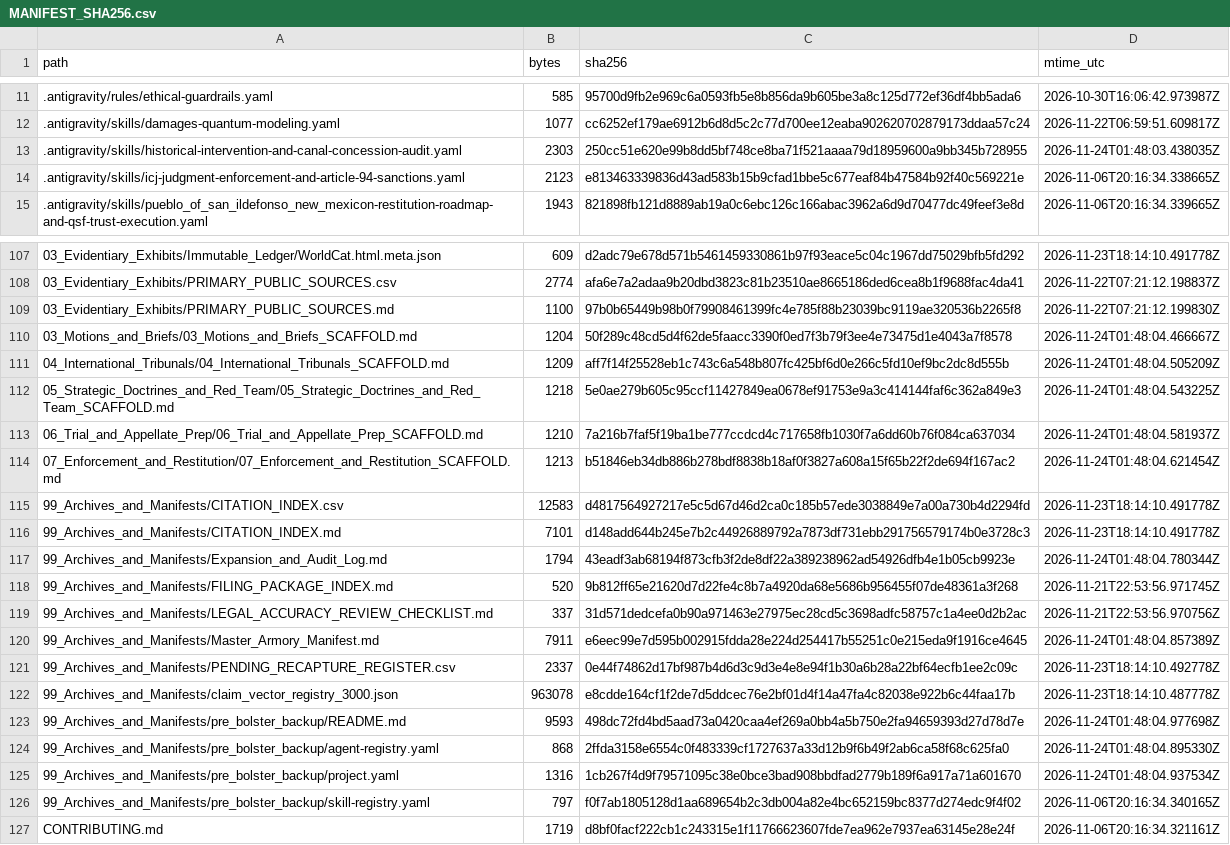
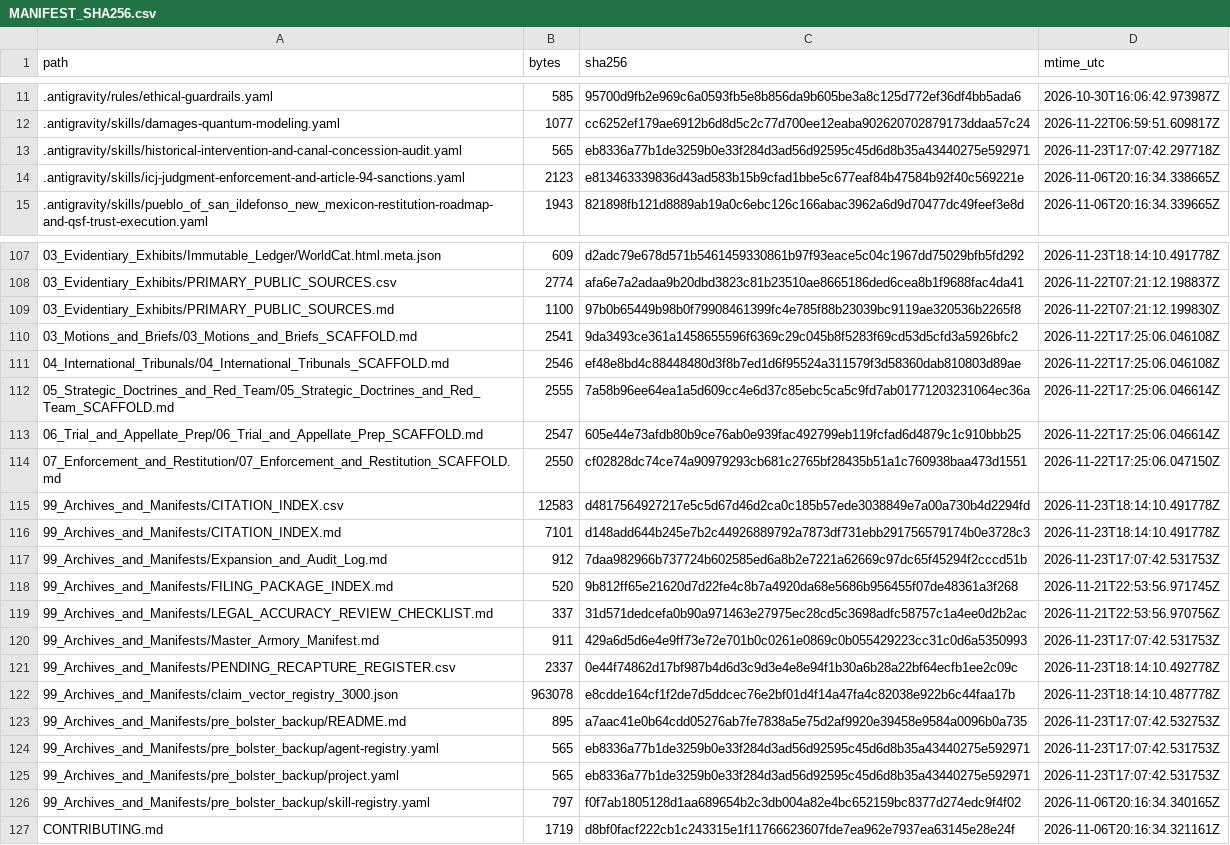
Before and after one commit to GlobalRestitutionAlliance/turtle-island-us-nm-pueblo-of-san-ildefonso-new-mexico-master-litigation, a CSV file: 99_Archives_and_Manifests/MANIFEST_SHA256.csv, drawn as a sheet; only a part is shown, gaps mark what is left out; the diff covers the shown part only.

```diff
--- a/99_Archives_and_Manifests/MANIFEST_SHA256.csv
+++ b/99_Archives_and_Manifests/MANIFEST_SHA256.csv
@@ -12,3 +12,3 @@ path,bytes,sha256,mtime_utc
 .antigravity/skills/damages-quantum-modeling.yaml,1077,cc6252ef179ae6912b6d8d5c2c77d700ee12eaba902620702879173ddaa57c24,2026-11-22T06:59:51.609817Z
-.antigravity/skills/historical-intervention-and-canal-concession-audit.yaml,2303,250cc51e620e99b8dd5bf748ce8ba71f521aaaa79d18959600a9bb345b728955,2026-11-24T01:48:03.438035Z
+.antigravity/skills/historical-intervention-and-canal-concession-audit.yaml,565,eb8336a77b1de3259b0e33f284d3ad56d92595c45d6d8b35a43440275e592971,2026-11-23T17:07:42.297718Z
 .antigravity/skills/icj-judgment-enforcement-and-article-94-sanctions.yaml,2123,e813463339836d43ad583b15b9cfad1bbe5c677eaf84b47584b92f40c569221e,2026-11-06T20:16:34.338665Z
@@ -109,18 +109,18 @@ path,bytes,sha256,mtime_utc
 03_Evidentiary_Exhibits/PRIMARY_PUBLIC_SOURCES.md,1100,97b0b65449b98b0f79908461399fc4e785f88b23039bc9119ae320536b2265f8,2026-11-22T07:21:12.199830Z
-03_Motions_and_Briefs/03_Motions_and_Briefs_SCAFFOLD.md,1204,50f289c48cd5d4f62de5faacc3390f0ed7f3b79f3ee4e73475d1e4043a7f8578,2026-11-24T01:48:04.466667Z
-04_International_Tribunals/04_International_Tribunals_SCAFFOLD.md,1209,aff7f14f25528eb1c743c6a548b807fc425bf6d0e266c5fd10ef9bc2dc8d555b,2026-11-24T01:48:04.505209Z
-05_Strategic_Doctrines_and_Red_Team/05_Strategic_Doctrines_and_Red_Team_SCAFFOLD.md,1218,5e0ae279b605c95ccf11427849ea0678ef91753e9a3c414144faf6c362a849e3,2026-11-24T01:48:04.543225Z
-06_Trial_and_Appellate_Prep/06_Trial_and_Appellate_Prep_SCAFFOLD.md,1210,7a216b7faf5f19ba1be777ccdcd4c717658fb1030f7a6dd60b76f084ca637034,2026-11-24T01:48:04.581937Z
-07_Enforcement_and_Restitution/07_Enforcement_and_Restitution_SCAFFOLD.md,1213,b51846eb34db886b278bdf8838b18af0f3827a608a15f65b22f2de694f167ac2,2026-11-24T01:48:04.621454Z
+03_Motions_and_Briefs/03_Motions_and_Briefs_SCAFFOLD.md,2541,9da3493ce361a1458655596f6369c29c045b8f5283f69cd53d5cfd3a5926bfc2,2026-11-22T17:25:06.046108Z
+04_International_Tribunals/04_International_Tribunals_SCAFFOLD.md,2546,ef48e8bd4c88448480d3f8b7ed1d6f95524a311579f3d58360dab810803d89ae,2026-11-22T17:25:06.046108Z
+05_Strategic_Doctrines_and_Red_Team/05_Strategic_Doctrines_and_Red_Team_SCAFFOLD.md,2555,7a58b96ee64ea1a5d609cc4e6d37c85ebc5ca5c9fd7ab01771203231064ec36a,2026-11-22T17:25:06.046614Z
+06_Trial_and_Appellate_Prep/06_Trial_and_Appellate_Prep_SCAFFOLD.md,2547,605e44e73afdb80b9ce76ab0e939fac492799eb119fcfad6d4879c1c910bbb25,2026-11-22T17:25:06.046614Z
+07_Enforcement_and_Restitution/07_Enforcement_and_Restitution_SCAFFOLD.md,2550,cf02828dc74ce74a90979293cb681c2765bf28435b51a1c760938baa473d1551,2026-11-22T17:25:06.047150Z
 99_Archives_and_Manifests/CITATION_INDEX.csv,12583,d4817564927217e5c5d67d46d2ca0c185b57ede3038849e7a00a730b4d2294fd,2026-11-23T18:14:10.491778Z
 99_Archives_and_Manifests/CITATION_INDEX.md,7101,d148add644b245e7b2c44926889792a7873df731ebb291756579174b0e3728c3,2026-11-23T18:14:10.491778Z
-99_Archives_and_Manifests/Expansion_and_Audit_Log.md,1794,43eadf3ab68194f873cfb3f2de8df22a389238962ad54926dfb4e1b05cb9923e,2026-11-24T01:48:04.780344Z
+99_Archives_and_Manifests/Expansion_and_Audit_Log.md,912,7daa982966b737724b602585ed6a8b2e7221a62669c97dc65f45294f2cccd51b,2026-11-23T17:07:42.531753Z
 99_Archives_and_Manifests/FILING_PACKAGE_INDEX.md,520,9b812ff65e21620d7d22fe4c8b7a4920da68e5686b956455f07de48361a3f268,2026-11-21T22:53:56.971745Z
 99_Archives_and_Manifests/LEGAL_ACCURACY_REVIEW_CHECKLIST.md,337,31d571dedcefa0b90a971463e27975ec28cd5c3698adfc58757c1a4ee0d2b2ac,2026-11-21T22:53:56.970756Z
-99_Archives_and_Manifests/Master_Armory_Manifest.md,7911,e6eec99e7d595b002915fdda28e224d254417b55251c0e215eda9f1916ce4645,2026-11-24T01:48:04.857389Z
+99_Archives_and_Manifests/Master_Armory_Manifest.md,911,429a6d5d6e4e9ff73e72e701b0c0261e0869c0b055429223cc31c0d6a5350993,2026-11-23T17:07:42.531753Z
 99_Archives_and_Manifests/PENDING_RECAPTURE_REGISTER.csv,2337,0e44f74862d17bf987b4d6d3c9d3e4e8e94f1b30a6b28a22bf64ecfb1ee2c09c,2026-11-23T18:14:10.492778Z
 99_Archives_and_Manifests/claim_vector_registry_3000.json,963078,e8cdde164cf1f2de7d5ddcec76e2bf01d4f14a47fa4c82038e922b6c44faa17b,2026-11-23T18:14:10.487778Z
-99_Archives_and_Manifests/pre_bolster_backup/README.md,9593,498dc72fd4bd5aad73a0420caa4ef269a0bb4a5b750e2fa94659393d27d78d7e,2026-11-24T01:48:04.977698Z
-99_Archives_and_Manifests/pre_bolster_backup/agent-registry.yaml,868,2ffda3158e6554c0f483339cf1727637a33d12b9f6b49f2ab6ca58f68c625fa0,2026-11-24T01:48:04.895330Z
-99_Archives_and_Manifests/pre_bolster_backup/project.yaml,1316,1cb267f4d9f79571095c38e0bce3bad908bbdfad2779b189f6a917a71a601670,2026-11-24T01:48:04.937534Z
+99_Archives_and_Manifests/pre_bolster_backup/README.md,895,a7aac41e0b64cdd05276ab7fe7838a5e75d2af9920e39458e9584a0096b0a735,2026-11-23T17:07:42.532753Z
+99_Archives_and_Manifests/pre_bolster_backup/agent-registry.yaml,565,eb8336a77b1de3259b0e33f284d3ad56d92595c45d6d8b35a43440275e592971,2026-11-23T17:07:42.531753Z
+99_Archives_and_Manifests/pre_bolster_backup/project.yaml,565,eb8336a77b1de3259b0e33f284d3ad56d92595c45d6d8b35a43440275e592971,2026-11-23T17:07:42.531753Z
 99_Archives_and_Manifests/pre_bolster_backup/skill-registry.yaml,797,f0f7ab1805128d1aa689654b2c3db004a82e4bc652159bc8377d274edc9f4f02,2026-11-06T20:16:34.340165Z
```
Also changed, not shown: 77 edited cells elsewhere in this file, 37 other files.
